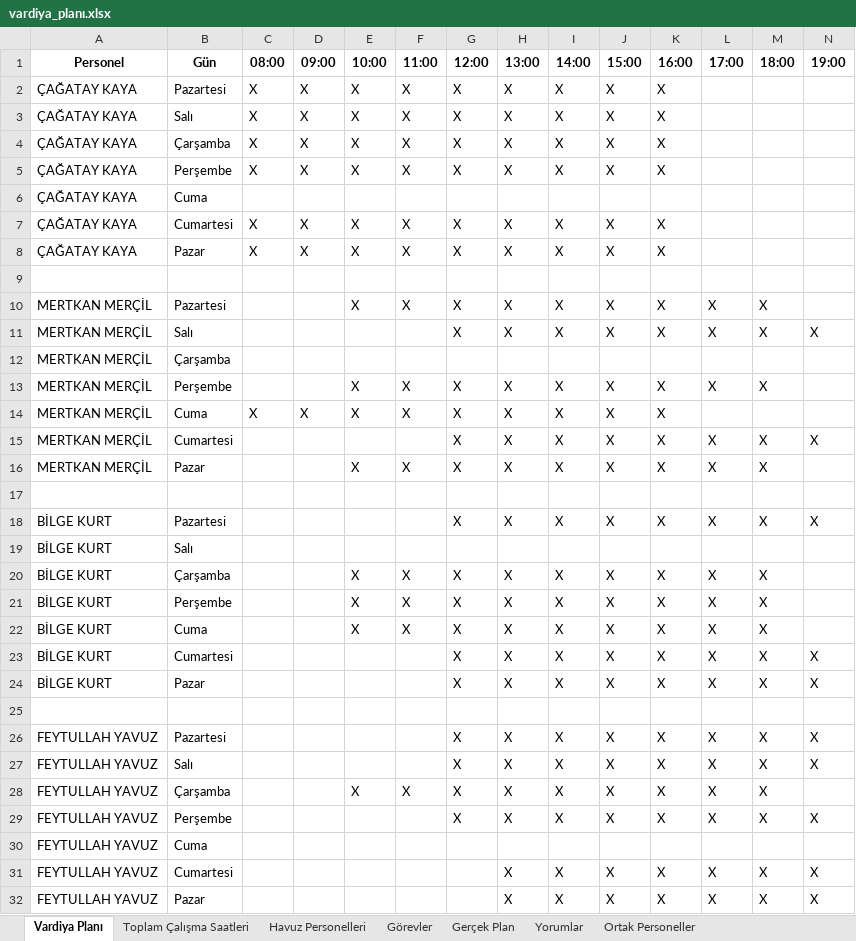
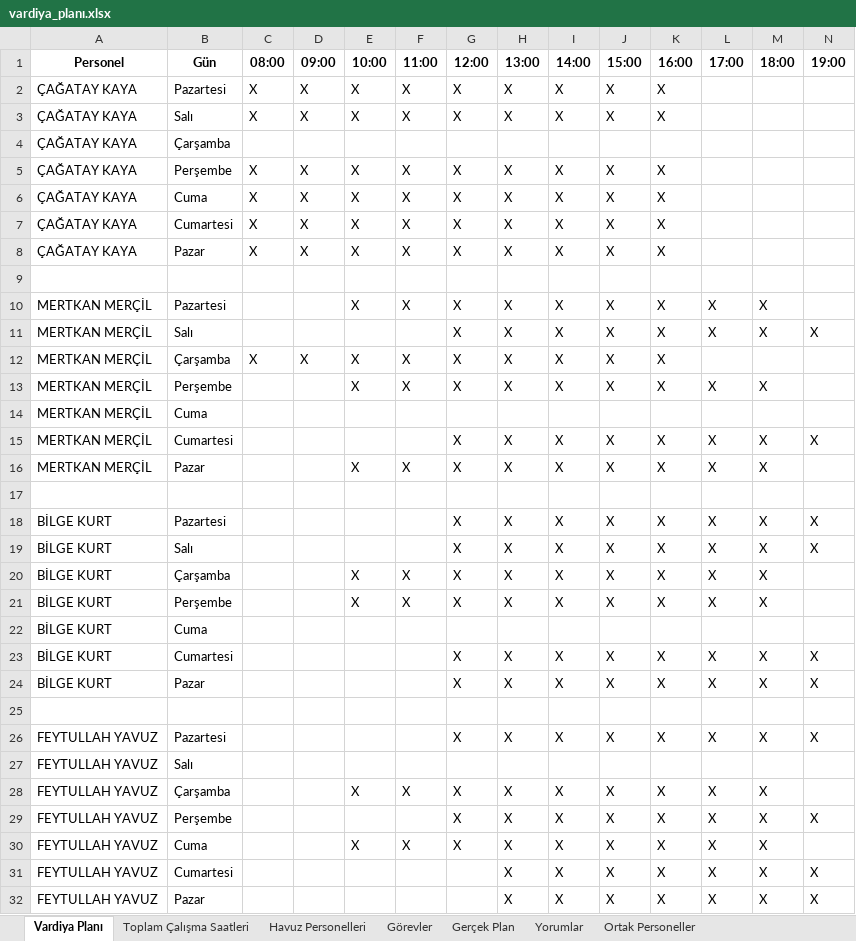
Before and after one commit to tturan6446/testtest, an Excel workbook: vardiya_planı.xlsx, sheet Vardiya Planı, drawn as a sheet; only a part is shown; values as stored, in another font and other column widths than the file's, no borders; removed rows and columns are numbered as before the commit, all else as after; rows hold the shown columns only; the diff covers the shown part only; the diff names each change by its address in the sheet, - before the commit and + after, or states it on an @@ line.

Commit message:
update vardiya_planı

```diff
--- a/vardiya_planı.xlsx (sheet Vardiya Planı)
+++ b/vardiya_planı.xlsx (sheet Vardiya Planı)
-row 4: ÇAĞATAY KAYA | Çarşamba | X | X | X | X | X | X | X | X | X
+row 4: ÇAĞATAY KAYA | Çarşamba
-row 6: ÇAĞATAY KAYA | Cuma
+row 6: ÇAĞATAY KAYA | Cuma | X | X | X | X | X | X | X | X | X
-row 12: MERTKAN MERÇİL | Çarşamba
+row 12: MERTKAN MERÇİL | Çarşamba | X | X | X | X | X | X | X | X | X
-row 14: MERTKAN MERÇİL | Cuma | X | X | X | X | X | X | X | X | X
+row 14: MERTKAN MERÇİL | Cuma
-row 19: BİLGE KURT | Salı
+row 19: BİLGE KURT | Salı |  |  |  |  | X | X | X | X | X | X | X | X
-row 22: BİLGE KURT | Cuma |  |  | X | X | X | X | X | X | X | X | X
+row 22: BİLGE KURT | Cuma
-row 27: FEYTULLAH YAVUZ | Salı |  |  |  |  | X | X | X | X | X | X | X | X
+row 27: FEYTULLAH YAVUZ | Salı
-row 30: FEYTULLAH YAVUZ | Cuma
+row 30: FEYTULLAH YAVUZ | Cuma |  |  | X | X | X | X | X | X | X | X | X
```
Also changed, not shown: 1 added row and 1 removed row elsewhere in this sheet, sheet Ortak Personeller, sheet Havuz Personelleri, sheet Toplam Çalışma Saatleri.
